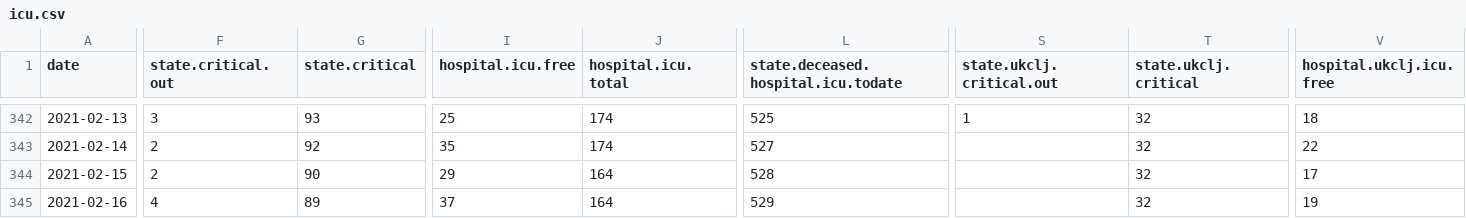
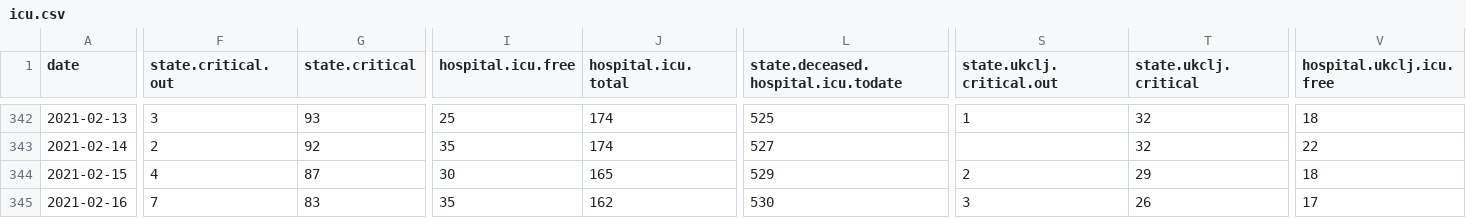
Before and after one commit to sledilnik/data, a CSV file: csv/icu.csv, drawn as a sheet; only a part is shown, gaps mark what is left out; the diff covers the shown part only; the diff names each change by its address in the sheet, - before the commit and + after, or states it on an @@ line.

```diff
--- a/csv/icu.csv
+++ b/csv/icu.csv
-F344 (state.critical.out): 2
+F344 (state.critical.out): 4
-G344 (state.critical): 90
+G344 (state.critical): 87
-I344 (hospital.icu.free): 29
+I344 (hospital.icu.free): 30
-J344 (hospital.icu.total): 164
+J344 (hospital.icu.total): 165
-L344: 528
+L344: 529
-S344 (state.ukclj.critical.out): (empty)
+S344 (state.ukclj.critical.out): 2
-T344 (state.ukclj.critical): 32
+T344 (state.ukclj.critical): 29
-V344 (hospital.ukclj.icu.free): 17
+V344 (hospital.ukclj.icu.free): 18
-F345 (state.critical.out): 4
+F345 (state.critical.out): 7
-G345 (state.critical): 89
+G345 (state.critical): 83
-I345 (hospital.icu.free): 37
+I345 (hospital.icu.free): 35
-J345 (hospital.icu.total): 164
+J345 (hospital.icu.total): 162
-L345: 529
+L345: 530
-S345 (state.ukclj.critical.out): (empty)
+S345 (state.ukclj.critical.out): 3
-T345 (state.ukclj.critical): 32
+T345 (state.ukclj.critical): 26
-V345 (hospital.ukclj.icu.free): 19
+V345 (hospital.ukclj.icu.free): 17
```
Also changed, not shown: 8 edited cells elsewhere in this file, csv/hospitals.csv, csv/patients.csv, 7 other files.
